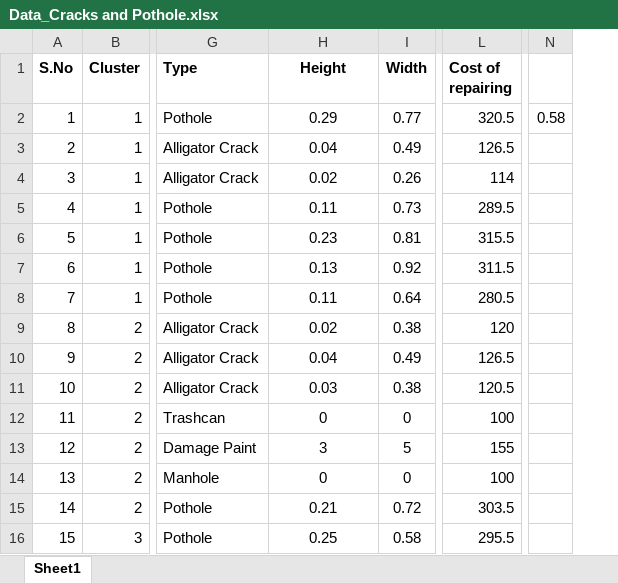
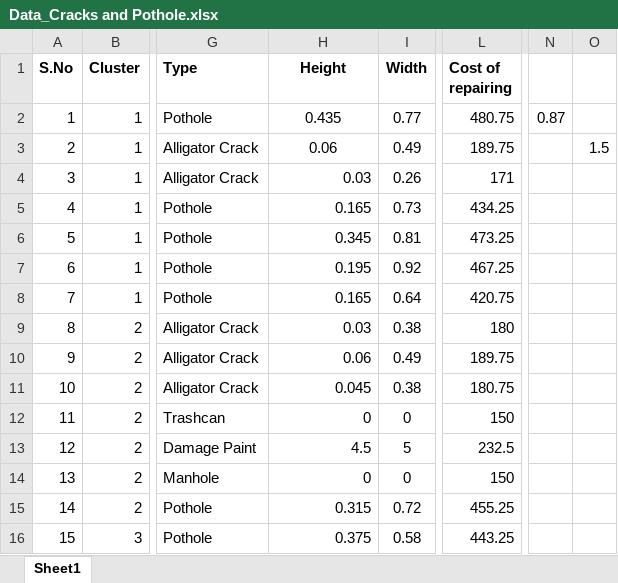
Before and after one commit to Kapinga-lab/Road-Survey, an Excel workbook: public/Data_Cracks and Pothole.xlsx, sheet Sheet1, drawn as a sheet; only a part is shown, gaps mark what is left out; values as stored, in another font and other column widths than the file's, no borders; removed rows and columns are numbered as before the commit, all else as after; the diff covers the shown part only; the diff names each change by its address in the sheet, - before the commit and + after, or states it on an @@ line.

Commit message:
jgad

```diff
--- a/public/Data_Cracks and Pothole.xlsx (sheet Sheet1)
+++ b/public/Data_Cracks and Pothole.xlsx (sheet Sheet1)
-column N, row 2: 0.58
+column N, row 2: 0.87
+column O, row 3: 1.5
-H2 (Height): 0.29
+H2 (Height): 0.435
-L2 (Cost of repairing): 320.5
+L2 (Cost of repairing): 480.75
-H3 (Height): 0.04
+H3 (Height): 0.06
-L3 (Cost of repairing): 126.5
+L3 (Cost of repairing): 189.75
-H4 (Height): 0.02
+H4 (Height): 0.03
-H4:H16 alignment: center
+H4:H16 alignment: right
-L4 (Cost of repairing): 114
+L4 (Cost of repairing): 171
-H5 (Height): 0.11
+H5 (Height): 0.165
-L5 (Cost of repairing): 289.5
+L5 (Cost of repairing): 434.25
-H6 (Height): 0.23
+H6 (Height): 0.345
-L6 (Cost of repairing): 315.5
+L6 (Cost of repairing): 473.25
-H7 (Height): 0.13
+H7 (Height): 0.195
-L7 (Cost of repairing): 311.5
+L7 (Cost of repairing): 467.25
-H8 (Height): 0.11
+H8 (Height): 0.165
-L8 (Cost of repairing): 280.5
+L8 (Cost of repairing): 420.75
-H9 (Height): 0.02
+H9 (Height): 0.03
-L9 (Cost of repairing): 120
+L9 (Cost of repairing): 180
-H10 (Height): 0.04
+H10 (Height): 0.06
-L10 (Cost of repairing): 126.5
+L10 (Cost of repairing): 189.75
-H11 (Height): 0.03
+H11 (Height): 0.045
-L11 (Cost of repairing): 120.5
+L11 (Cost of repairing): 180.75
-L12 (Cost of repairing): 100
+L12 (Cost of repairing): 150
-H13 (Height): 3
+H13 (Height): 4.5
-L13 (Cost of repairing): 155
+L13 (Cost of repairing): 232.5
-L14 (Cost of repairing): 100
+L14 (Cost of repairing): 150
-H15 (Height): 0.21
+H15 (Height): 0.315
-L15 (Cost of repairing): 303.5
+L15 (Cost of repairing): 455.25
-H16 (Height): 0.25
+H16 (Height): 0.375
-L16 (Cost of repairing): 295.5
+L16 (Cost of repairing): 443.25
```
Also changed, not shown: 74 edited cells and cell formats elsewhere in this sheet.
